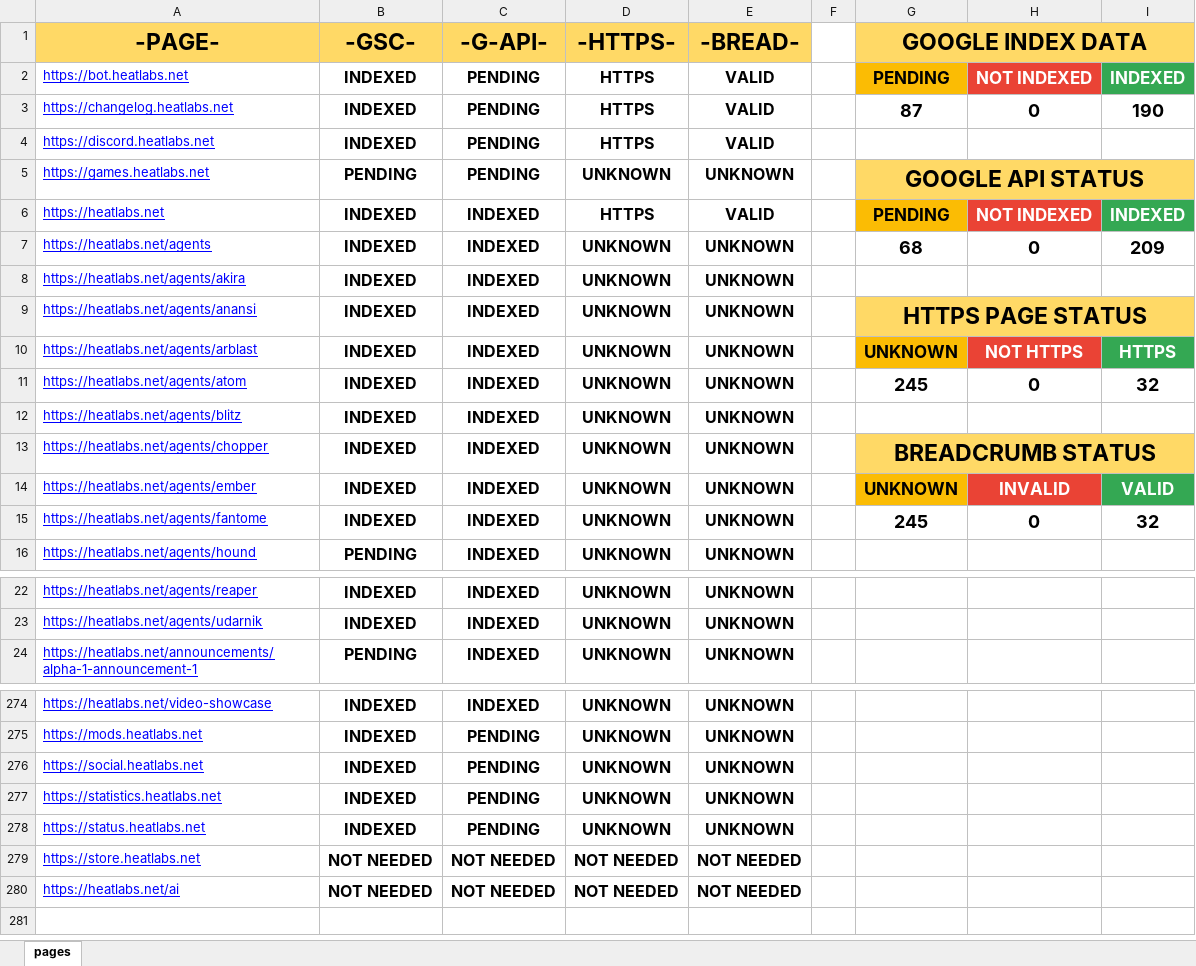
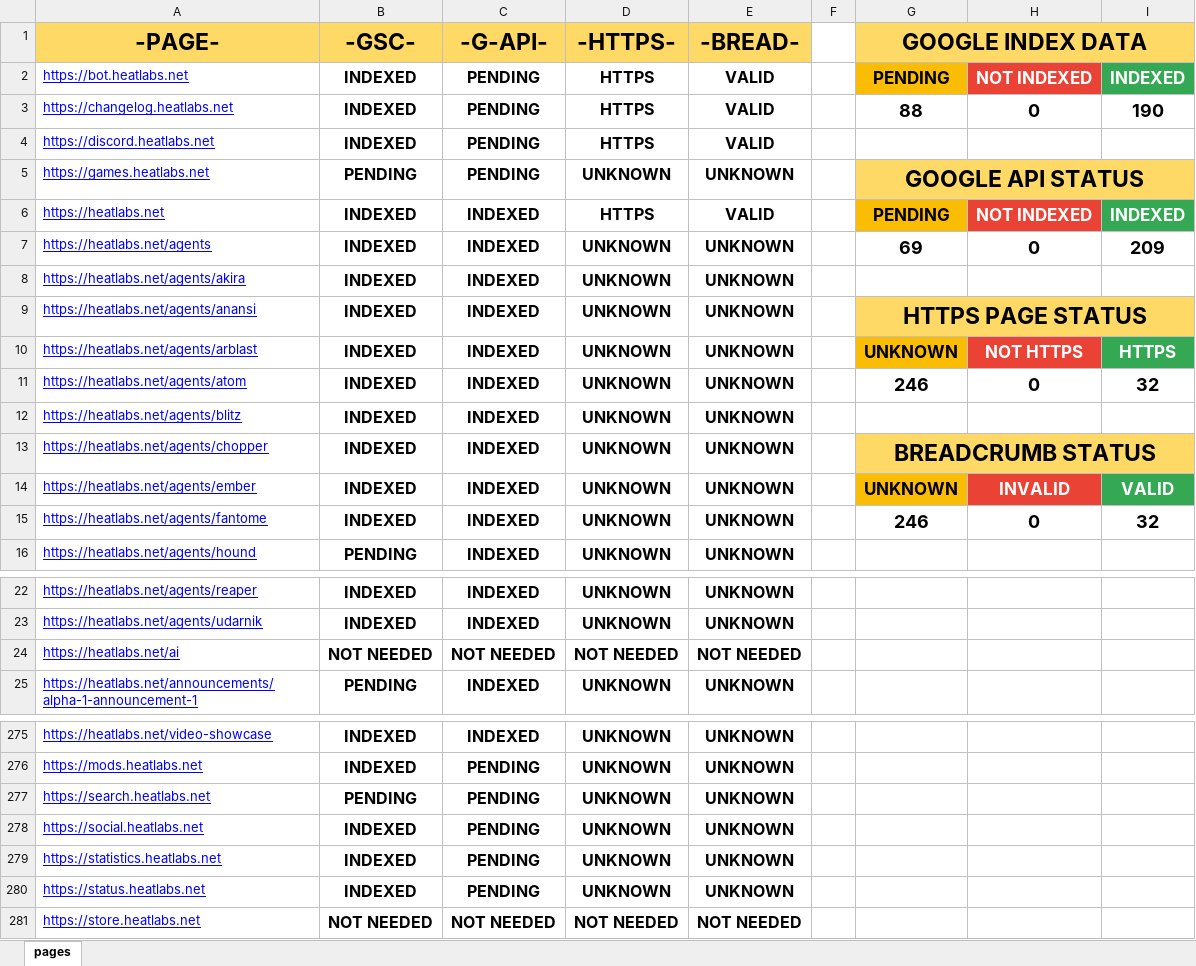
Before and after one commit to HEATLabs/HEAT-Labs-Configs, an Excel workbook: page-data.xlsx, sheet pages, drawn as a sheet; only a part is shown, gaps mark what is left out; values as stored, in another font and other column widths than the file's, no borders; charts and pictures not drawn; the diff names each change by its address in the sheet, - before the commit and + after, or states it on an @@ line.

Commit message:
updated page data files with new search subdomain

```diff
--- a/page-data.xlsx (sheet pages)
+++ b/page-data.xlsx (sheet pages)
-G3 (GOOGLE INDEX DATA): 87
+G3 (GOOGLE INDEX DATA): 88
-G7 (GOOGLE INDEX DATA): 68
+G7 (GOOGLE INDEX DATA): 69
-G11 (GOOGLE INDEX DATA): 245
+G11 (GOOGLE INDEX DATA): 246
-G15 (GOOGLE INDEX DATA): 245
+G15 (GOOGLE INDEX DATA): 246
@@ row 280 moved to row 24: https://heatlabs.net/ai @@
+row 277: https://search.heatlabs.net | PENDING | PENDING | UNKNOWN | UNKNOWN
```
Also changed, not shown: 1 other file.
